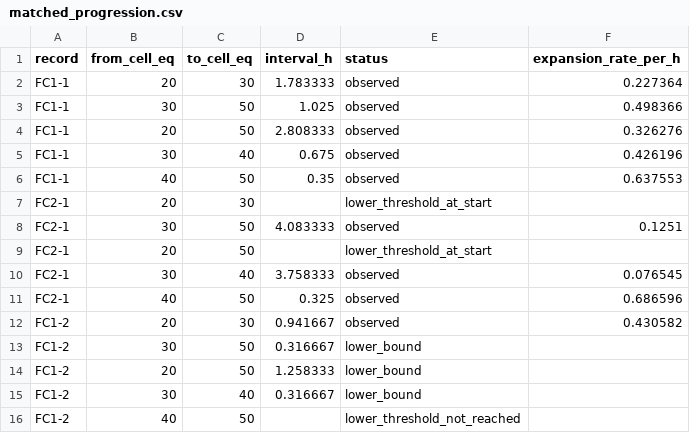
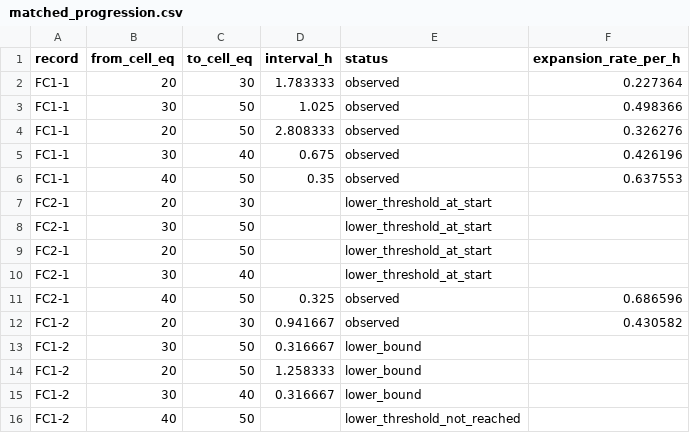
Before and after one commit to squareshorts/colonization-history, a CSV file: paper/results/matched_progression.csv, drawn as a sheet; only a part is shown.

```diff
--- a/paper/results/matched_progression.csv
+++ b/paper/results/matched_progression.csv
@@ -7,5 +7,5 @@ FC1-1,40,50,0.35,observed,0.637553
 FC2-1,20,30,,lower_threshold_at_start,
-FC2-1,30,50,4.083333,observed,0.1251
+FC2-1,30,50,,lower_threshold_at_start,
 FC2-1,20,50,,lower_threshold_at_start,
-FC2-1,30,40,3.758333,observed,0.076545
+FC2-1,30,40,,lower_threshold_at_start,
 FC2-1,40,50,0.325,observed,0.686596
```
Also changed, not shown: paper/results/endpoint_observation_comparison.csv, paper/results/matched_progression_crossings.csv, 18 other files.
